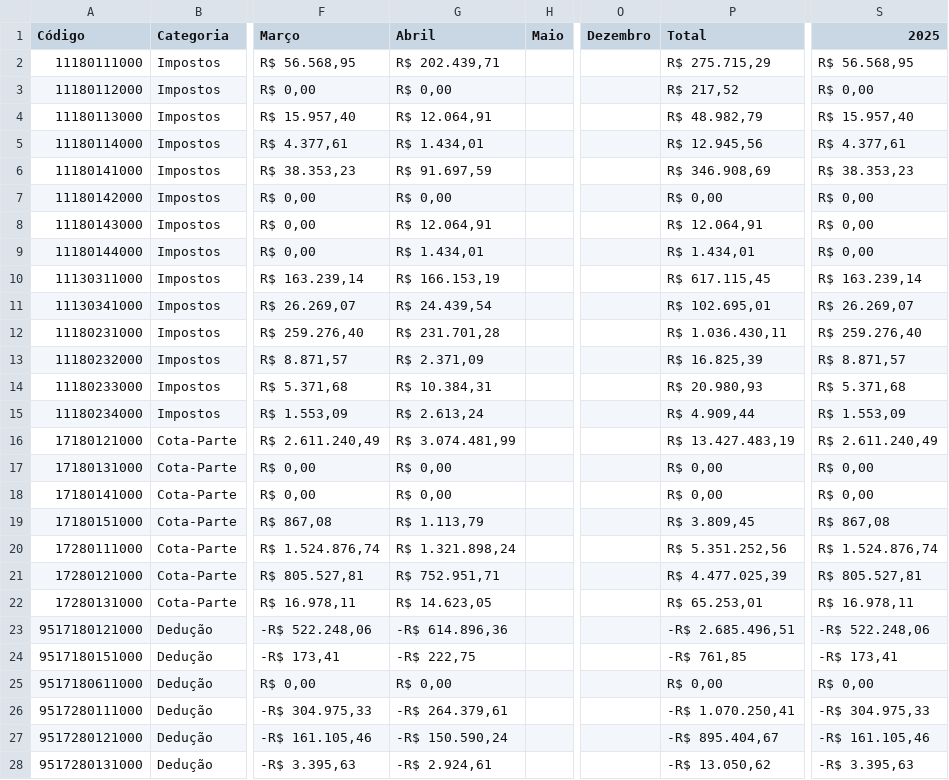
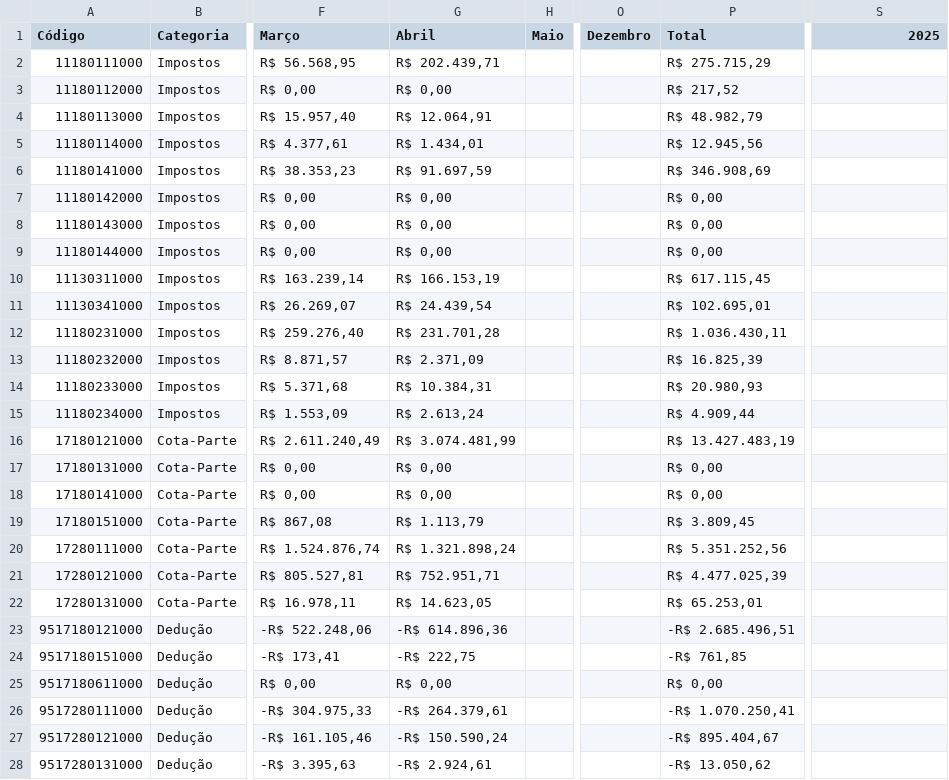
Before and after one commit to TTbrazilian/DashBoard-V3, a CSV file: zEducação/Alpinópolis_R.csv, drawn as a sheet; only a part is shown, gaps mark what is left out; the diff covers the shown part only; the diff names each change by its address in the sheet, - before the commit and + after, or states it on an @@ line.

```diff
--- a/zEducação/Alpinópolis_R.csv
+++ b/zEducação/Alpinópolis_R.csv
-S2 (2025): R$ 56.568,95
+S2 (2025): (empty)
-S3 (2025): R$ 0,00
+S3 (2025): (empty)
-S4 (2025): R$ 15.957,40
+S4 (2025): (empty)
-S5 (2025): R$ 4.377,61
+S5 (2025): (empty)
-S6 (2025): R$ 38.353,23
+S6 (2025): (empty)
-S7:S9 (2025): R$ 0,00
+S7:S9 (2025): (empty)
-G8 (Abril): R$ 12.064,91
+G8 (Abril): R$ 0,00
-P8 (Total): R$ 12.064,91
+P8 (Total): R$ 0,00
-G9 (Abril): R$ 1.434,01
+G9 (Abril): R$ 0,00
-P9 (Total): R$ 1.434,01
+P9 (Total): R$ 0,00
-S10 (2025): R$ 163.239,14
+S10 (2025): (empty)
-S11 (2025): R$ 26.269,07
+S11 (2025): (empty)
-S12 (2025): R$ 259.276,40
+S12 (2025): (empty)
-S13 (2025): R$ 8.871,57
+S13 (2025): (empty)
-S14 (2025): R$ 5.371,68
+S14 (2025): (empty)
-S15 (2025): R$ 1.553,09
+S15 (2025): (empty)
-S16 (2025): R$ 2.611.240,49
+S16 (2025): (empty)
-S17:S18 (2025): R$ 0,00
+S17:S18 (2025): (empty)
-S19 (2025): R$ 867,08
+S19 (2025): (empty)
-S20 (2025): R$ 1.524.876,74
+S20 (2025): (empty)
-S21 (2025): R$ 805.527,81
+S21 (2025): (empty)
-S22 (2025): R$ 16.978,11
+S22 (2025): (empty)
-S23 (2025): -R$ 522.248,06
+S23 (2025): (empty)
-S24 (2025): -R$ 173,41
+S24 (2025): (empty)
-S25 (2025): R$ 0,00
+S25 (2025): (empty)
-S26 (2025): -R$ 304.975,33
+S26 (2025): (empty)
-S27 (2025): -R$ 161.105,46
+S27 (2025): (empty)
-S28 (2025): -R$ 3.395,63
+S28 (2025): (empty)
```
Also changed, not shown: 30 edited cells elsewhere in this file, zEducação/Alpinópolis.csv, zEducação/Alpinópolis_DF.csv, 1 other file.
